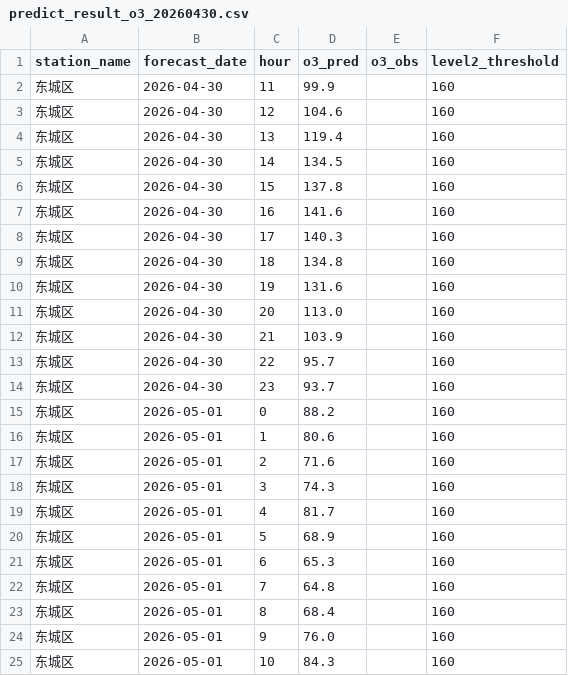
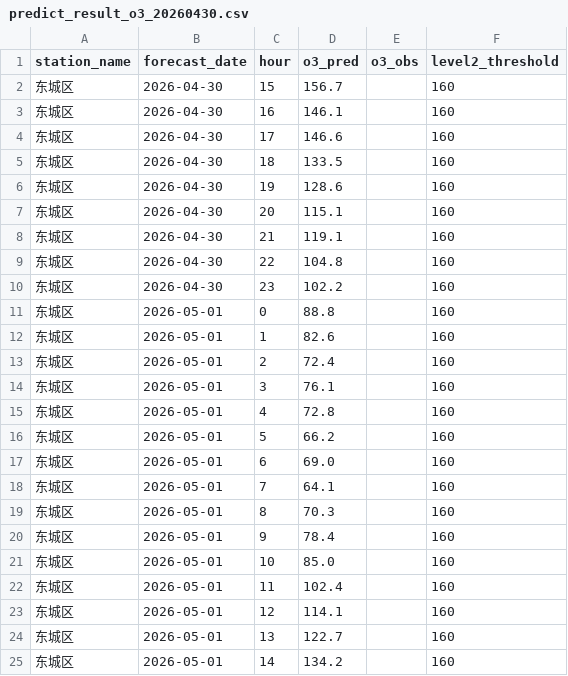
Before and after one commit to sherrii-hub/xiaogan_prediction, a CSV file: O3/2026-04-30/predict_result_o3_20260430.csv, drawn as a sheet.

```diff
--- a/O3/2026-04-30/predict_result_o3_20260430.csv
+++ b/O3/2026-04-30/predict_result_o3_20260430.csv
@@ -1,25 +1,25 @@
 station_name,forecast_date,hour,o3_pred,o3_obs,level2_threshold
-东城区,2026-04-30,11,99.9,,160
-东城区,2026-04-30,12,104.6,,160
-东城区,2026-04-30,13,119.4,,160
-东城区,2026-04-30,14,134.5,,160
-东城区,2026-04-30,15,137.8,,160
-东城区,2026-04-30,16,141.6,,160
-东城区,2026-04-30,17,140.3,,160
-东城区,2026-04-30,18,134.8,,160
-东城区,2026-04-30,19,131.6,,160
-东城区,2026-04-30,20,113.0,,160
-东城区,2026-04-30,21,103.9,,160
-东城区,2026-04-30,22,95.7,,160
-东城区,2026-04-30,23,93.7,,160
-东城区,2026-05-01,0,88.2,,160
-东城区,2026-05-01,1,80.6,,160
-东城区,2026-05-01,2,71.6,,160
-东城区,2026-05-01,3,74.3,,160
-东城区,2026-05-01,4,81.7,,160
-东城区,2026-05-01,5,68.9,,160
-东城区,2026-05-01,6,65.3,,160
-东城区,2026-05-01,7,64.8,,160
-东城区,2026-05-01,8,68.4,,160
-东城区,2026-05-01,9,76.0,,160
-东城区,2026-05-01,10,84.3,,160
+东城区,2026-04-30,15,156.7,,160
+东城区,2026-04-30,16,146.1,,160
+东城区,2026-04-30,17,146.6,,160
+东城区,2026-04-30,18,133.5,,160
+东城区,2026-04-30,19,128.6,,160
+东城区,2026-04-30,20,115.1,,160
+东城区,2026-04-30,21,119.1,,160
+东城区,2026-04-30,22,104.8,,160
+东城区,2026-04-30,23,102.2,,160
+东城区,2026-05-01,0,88.8,,160
+东城区,2026-05-01,1,82.6,,160
+东城区,2026-05-01,2,72.4,,160
+东城区,2026-05-01,3,76.1,,160
+东城区,2026-05-01,4,72.8,,160
+东城区,2026-05-01,5,66.2,,160
+东城区,2026-05-01,6,69.0,,160
+东城区,2026-05-01,7,64.1,,160
+东城区,2026-05-01,8,70.3,,160
+东城区,2026-05-01,9,78.4,,160
+东城区,2026-05-01,10,85.0,,160
+东城区,2026-05-01,11,102.4,,160
+东城区,2026-05-01,12,114.1,,160
+东城区,2026-05-01,13,122.7,,160
+东城区,2026-05-01,14,134.2,,160
```
Also changed, not shown: PM2.5/2026-04-30/predict_result_pm25_20260430.csv, 2 other files.
